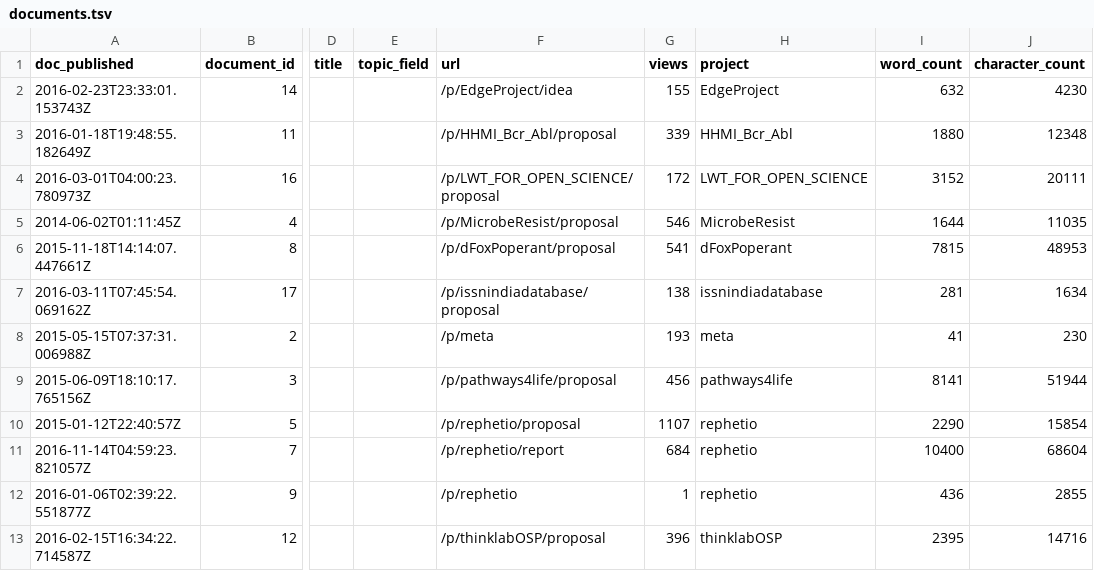
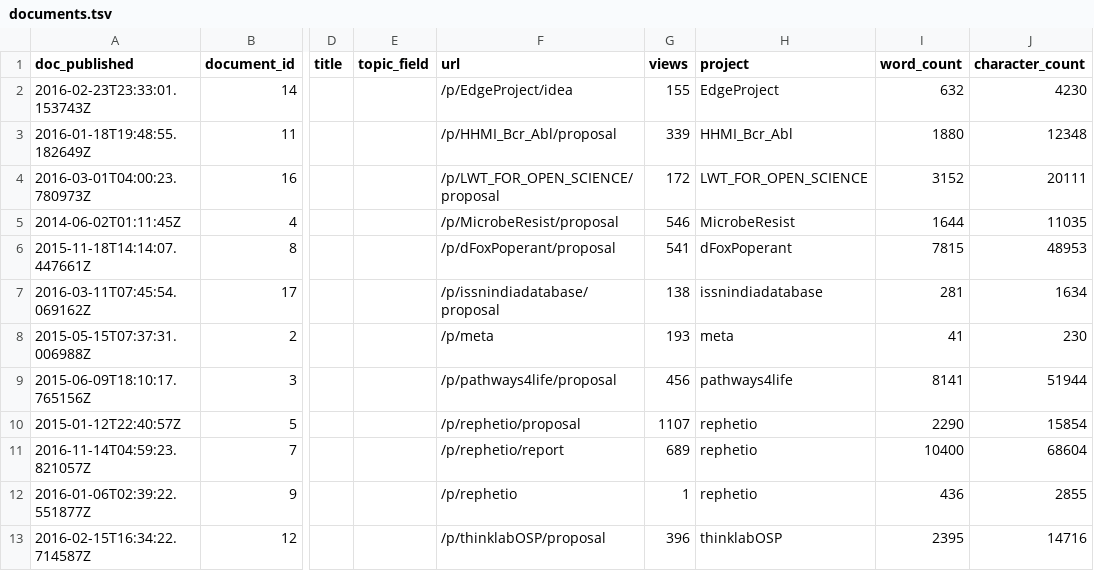
Before and after one commit to dhimmel/thinklytics, a TSV file: process/table/documents.tsv, drawn as a sheet; only a part is shown, gaps mark what is left out; the diff names each change by its address in the sheet, - before the commit and + after, or states it on an @@ line.

Commit message:
Auto-export all projects on 2017-04-20
Created by Travis CI build number 285 and job number 285.1.
https://travis-ci.org/dhimmel/thinklytics/builds/224143474
https://travis-ci.org/dhimmel/thinklytics/jobs/224143477

Committed on 2017-04-20T22:26:14+0000.

```diff
--- a/process/table/documents.tsv
+++ b/process/table/documents.tsv
-G11 (views): 684
+G11 (views): 689
```
Also changed, not shown: process/table/threads.tsv, 10 other files.
